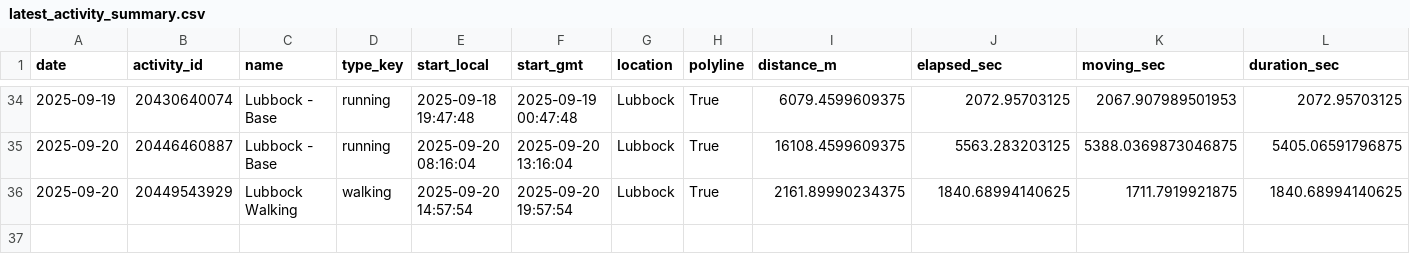
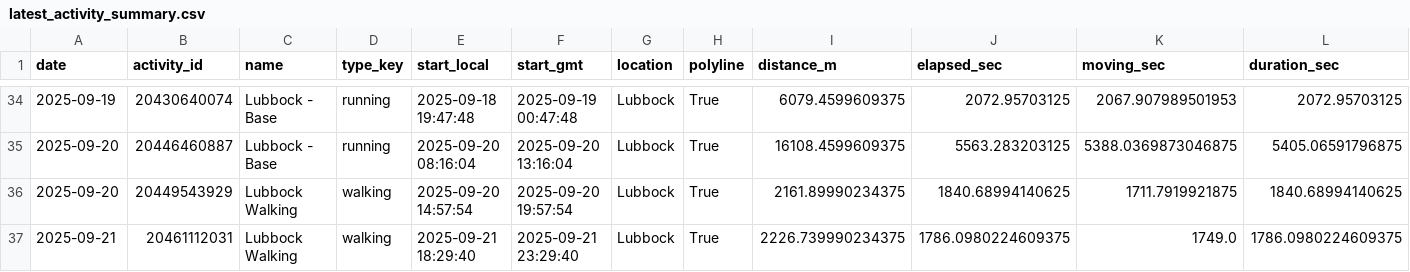
Before and after one commit to tijuanajack/GarminDataPull, a CSV file: garmin_agent/data/latest_activity_summary.csv, drawn as a sheet; only a part is shown, gaps mark what is left out; rows hold the shown columns only; the diff names each change by its address in the sheet, - before the commit and + after, or states it on an @@ line.

```diff
--- a/garmin_agent/data/latest_activity_summary.csv
+++ b/garmin_agent/data/latest_activity_summary.csv
+row 37: 2025-09-21 | 20461112031 | Lubbock Walking | walking | 2025-09-21 18:29:40 | 2025-09-21 23:29:40 | Lubbock | True | 2226.739990234375 | 1786.0980224609375 | 1749.0 | 1786.0980224609375
```
